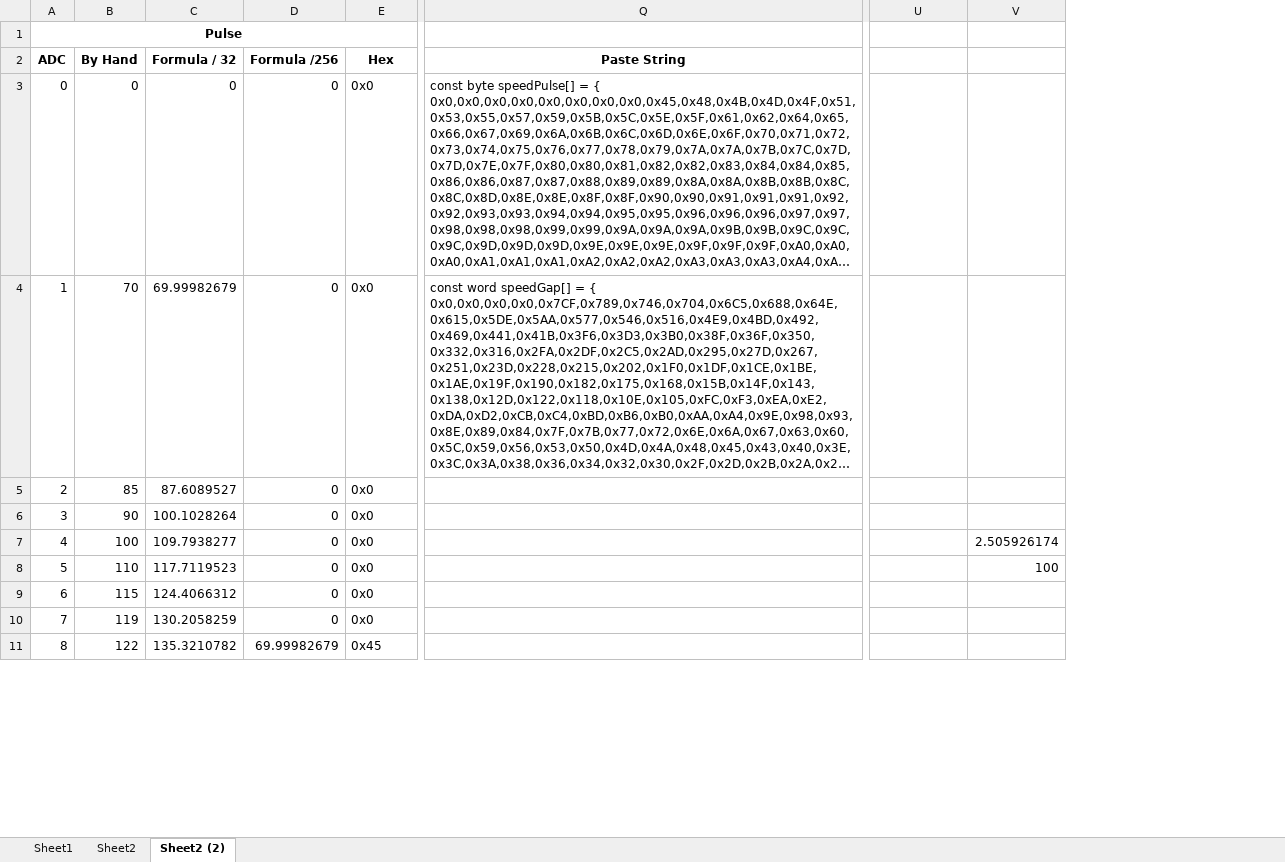
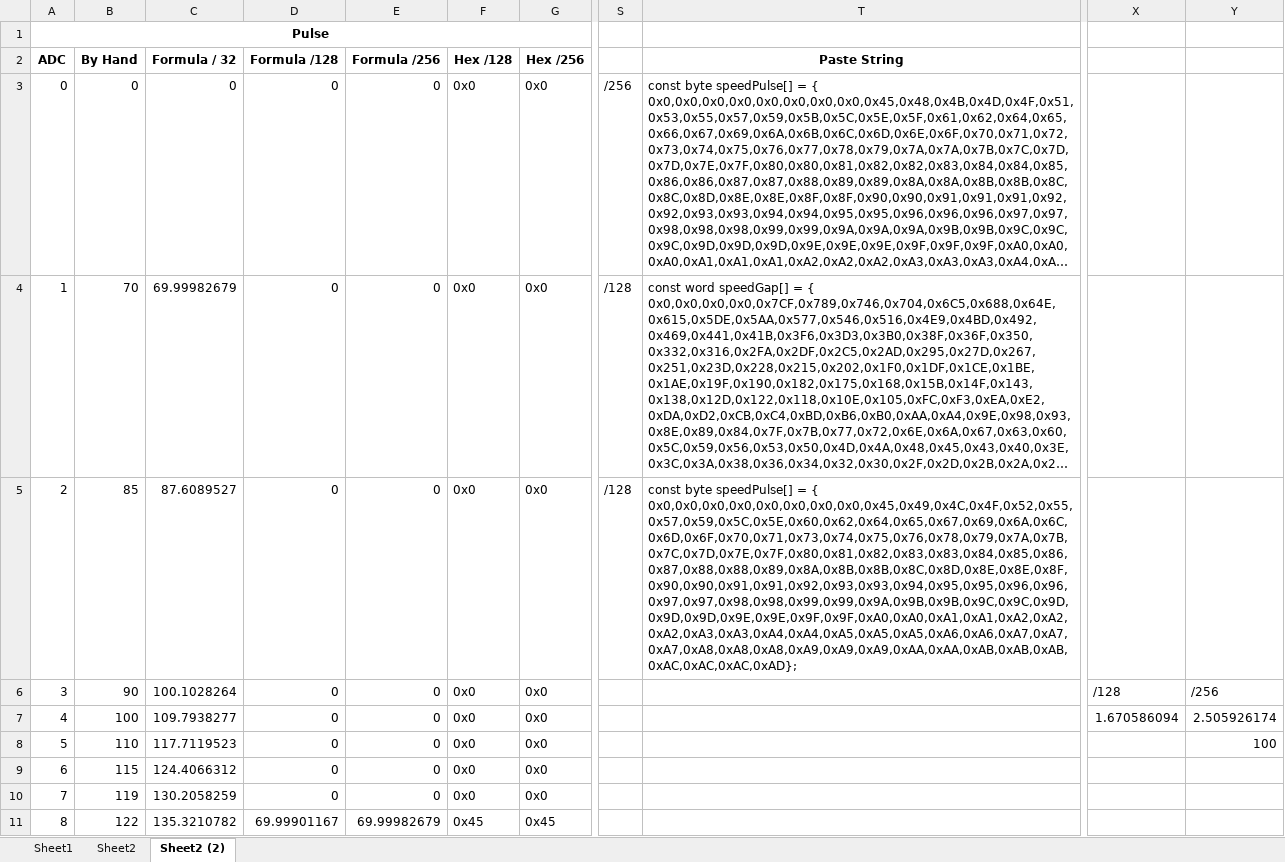
Before and after one commit to CarnivalBen/golden-key, an Excel workbook: concept/Track Speed Adjust Graph 2.xlsx, sheet Sheet2 (2), drawn as a sheet; only a part is shown, gaps mark what is left out; long unchanged cells end in …; values as stored, in another font and other column widths than the file's, no borders; charts and pictures not drawn; addresses are those after the commit; the diff names each change by its address in the sheet, - before the commit and + after, or states it on an @@ line.

Commit message:
Switched controller pulse graph to /128

```diff
--- a/concept/Track Speed Adjust Graph 2.xlsx (sheet Sheet2 (2))
+++ b/concept/Track Speed Adjust Graph 2.xlsx (sheet Sheet2 (2))
+column D (Formula /128), rows 3-11: 0 | 0 | 0 | 0 | 0 | 0 | 0 | 0 | 69.99901167
+column F (Hex /128), rows 3-11: 0x0 | 0x0 | 0x0 | 0x0 | 0x0 | 0x0 | 0x0 | 0x0 | 0x45
+column S, rows 3-5: /256 | /128 | /128
-G2: Hex
+G2: Hex /256
-T5 (Paste String): (empty)
+T5 (Paste String): const byte speedPulse[] = { 0x0,0x0,0x0,0x0,0x0,0x0,0x0,0x0,0x45,0x49,0x4C,0x4F,0x52,0x55,0x57,0x59,0x5C,0x5E,0x60,0x62,0x64,0x65,0x67,0x69,0x6A,0x6C,0x6D,0x6F,0x70,0x71,0x73,0x74,0x75,0x76,0x78,0x79,0x7A,0x7B,0x7C,0x7D,0x7E,0x7F,0x80,0x81,0x82,0x83,0x83,0x84,0x85,0x86,0x87,0x88,0x88,0x89,0x8A,0x8B,0x8B,0x8C,0x8D,0x8E,0x8E,0x8F,0x90,0x90,0x91,0x91,0x92,0x93,0x93,0x94,0x95,0x95,0x96,0x96,0x97,0x97,0x98,0x98,0x99,0x99,0x9A,0x9B,0x9B,0x9C,0x9C,0x9D,0x9D,0x9D,0x9E,0x9E,0x9F,0x9F,0xA0,0xA0,0xA1,0xA1,0xA2,0xA2,0xA2,0xA3,0xA3,0xA4,0xA4,0xA5,0xA5,0xA5,0xA6,0xA6,0xA7,0xA7,0xA7,0xA8,0xA8,0xA8,0xA9,0xA9,0xA9,0xAA,0xAA,0xAB,0xAB,0xAB,0xAC,0xAC,0xAC,0xAD};
-X6: (empty)
+X6: /128
-Y6: (empty)
+Y6: /256
-X7: (empty)
+X7: 1.670586094
```
Also changed, not shown: formulas that keep their value, charts or pictures, 1 other file.
